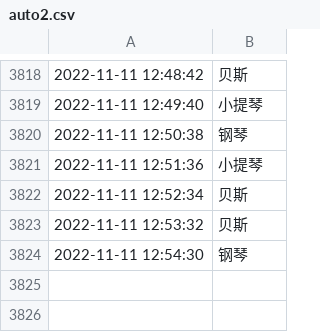
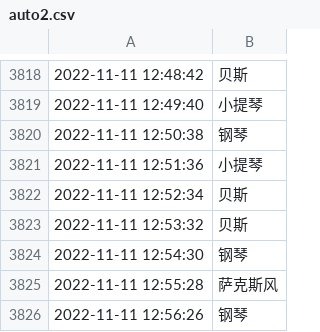
Before and after one commit to tsaijamey/yammi_utils, a CSV file: qqmusic/auto2.csv, drawn as a sheet; only a part is shown, gaps mark what is left out.

```diff
--- a/qqmusic/auto2.csv
+++ b/qqmusic/auto2.csv
@@ -3824 +3824,3 @@
 2022-11-11 12:54:30,钢琴
+2022-11-11 12:55:28,萨克斯风
+2022-11-11 12:56:26,钢琴
```
Also changed, not shown: 1 other file.
